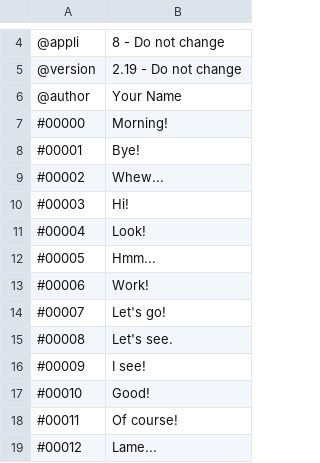
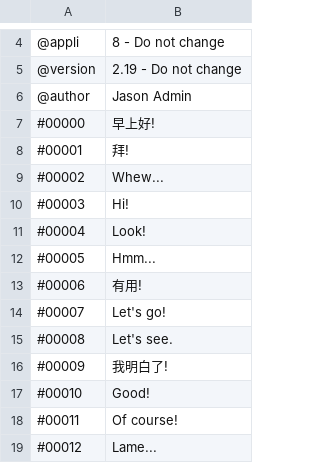
Before and after one commit to gitpopcode/CSV, a CSV file: GameDevStory.csv, drawn as a sheet; only a part is shown, gaps mark what is left out.

Commit message:
Update GameDevStory.csv

```diff
--- a/GameDevStory.csv
+++ b/GameDevStory.csv
@@ -5,5 +5,5 @@
 "@version","2.19 - Do not change"
-"@author","Your Name"
-"#00000","Morning!"
-"#00001","Bye!"
+"@author","Jason Admin"
+"#00000","早上好!"
+"#00001","拜!"
 "#00002","Whew..."
@@ -12,6 +12,6 @@
 "#00005","Hmm..."
-"#00006","Work!"
+"#00006","有用!"
 "#00007","Let's go!"
 "#00008","Let's see."
-"#00009","I see!"
+"#00009","我明白了!"
 "#00010","Good!"
```
